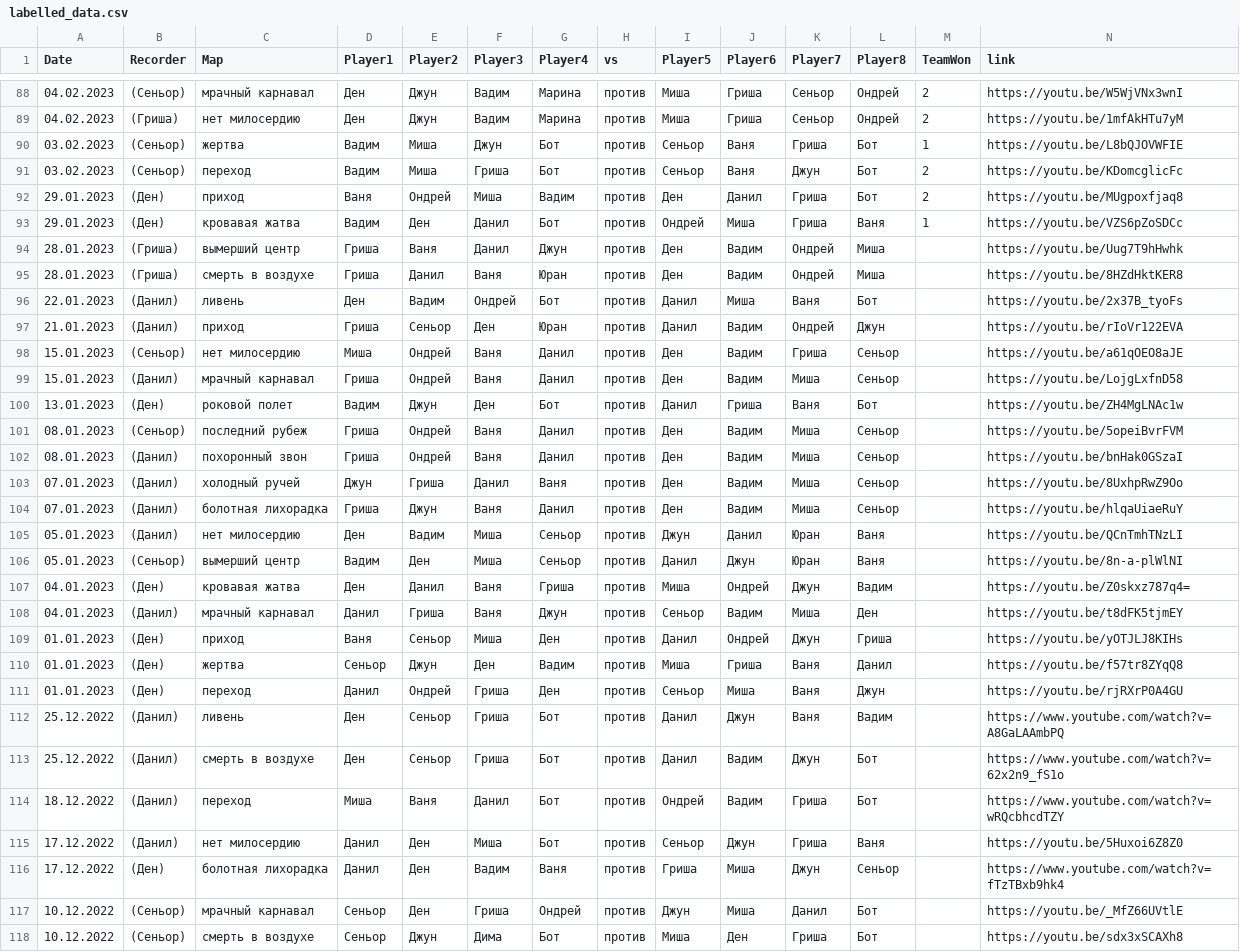
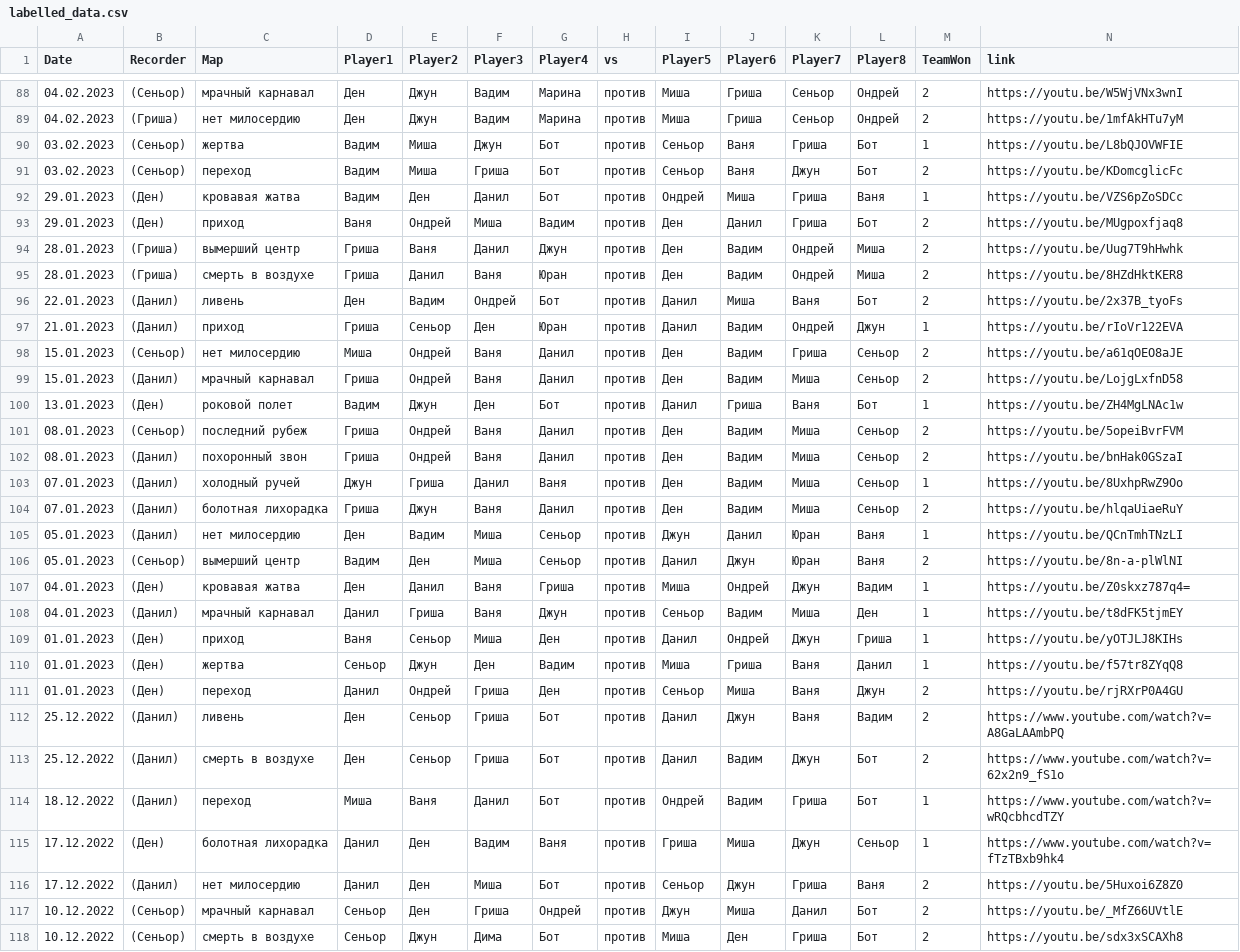
Before and after one commit to aprozo/team_split, a CSV file: labelled_data.csv, drawn as a sheet; only a part is shown, gaps mark what is left out; removed rows and columns are numbered as before the commit, all else as after; the diff covers the shown part only; the diff names each change by its address in the sheet, - before the commit and + after, or states it on an @@ line.

```diff
--- a/labelled_data.csv
+++ b/labelled_data.csv
@@ row 93 moved to row 92: 29.01.2023 @@
-M94:M96 (TeamWon): (empty)
+M94:M96 (TeamWon): 2
-M97 (TeamWon): (empty)
+M97 (TeamWon): 1
-M98:M99 (TeamWon): (empty)
+M98:M99 (TeamWon): 2
-M100 (TeamWon): (empty)
+M100 (TeamWon): 1
-M101:M102 (TeamWon): (empty)
+M101:M102 (TeamWon): 2
-M103 (TeamWon): (empty)
+M103 (TeamWon): 1
-M104 (TeamWon): (empty)
+M104 (TeamWon): 2
-M105 (TeamWon): (empty)
+M105 (TeamWon): 1
-M106 (TeamWon): (empty)
+M106 (TeamWon): 2
-M107:M110 (TeamWon): (empty)
+M107:M110 (TeamWon): 1
-M111:M113 (TeamWon): (empty)
+M111:M113 (TeamWon): 2
-M114 (TeamWon): (empty)
+M114 (TeamWon): 1
-row 115: 17.12.2022 | (Данил) | нет милосердию | Данил | Ден | Миша | Бот | против | Сеньор | Джун | Гриша | Ваня |  | https://youtu.be/5Huxoi6Z8Z0
-M115 (TeamWon): (empty)
+M115 (TeamWon): 1
+row 116: 17.12.2022 | (Данил) | нет милосердию | Данил | Ден | Миша | Бот | против | Сеньор | Джун | Гриша | Ваня | 2 | https://youtu.be/5Huxoi6Z8Z0
-M117:M118 (TeamWon): (empty)
+M117:M118 (TeamWon): 2
```
Also changed, not shown: 2 added rows, 2 removed rows, 7 moved rows and 3 edited cells elsewhere in this file, new_data.csv, 3 other files.
